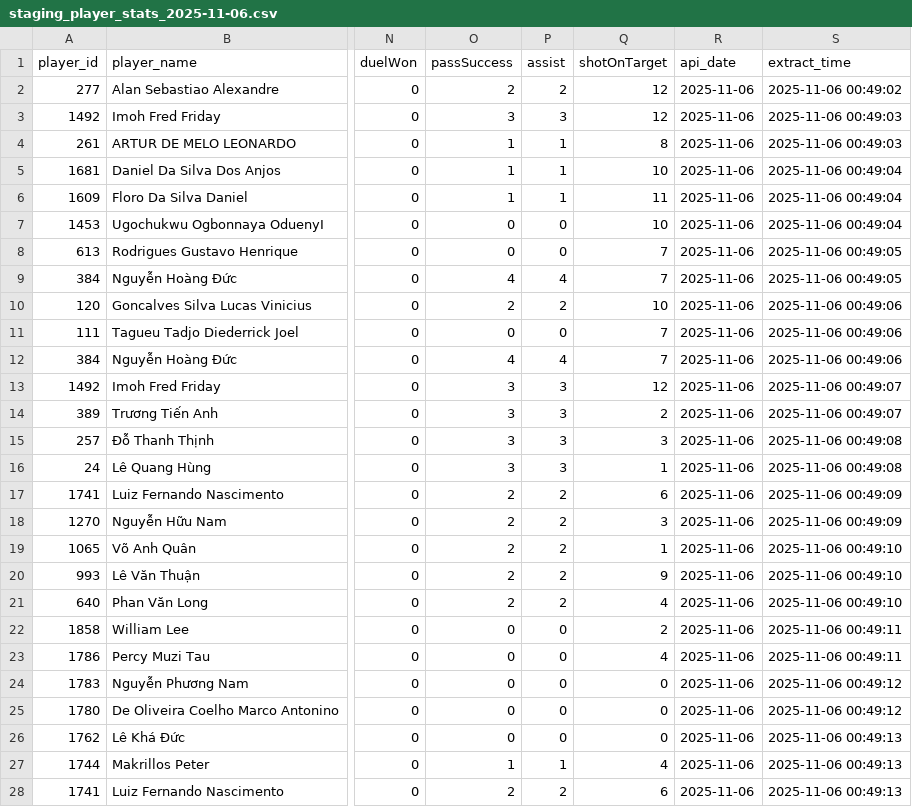
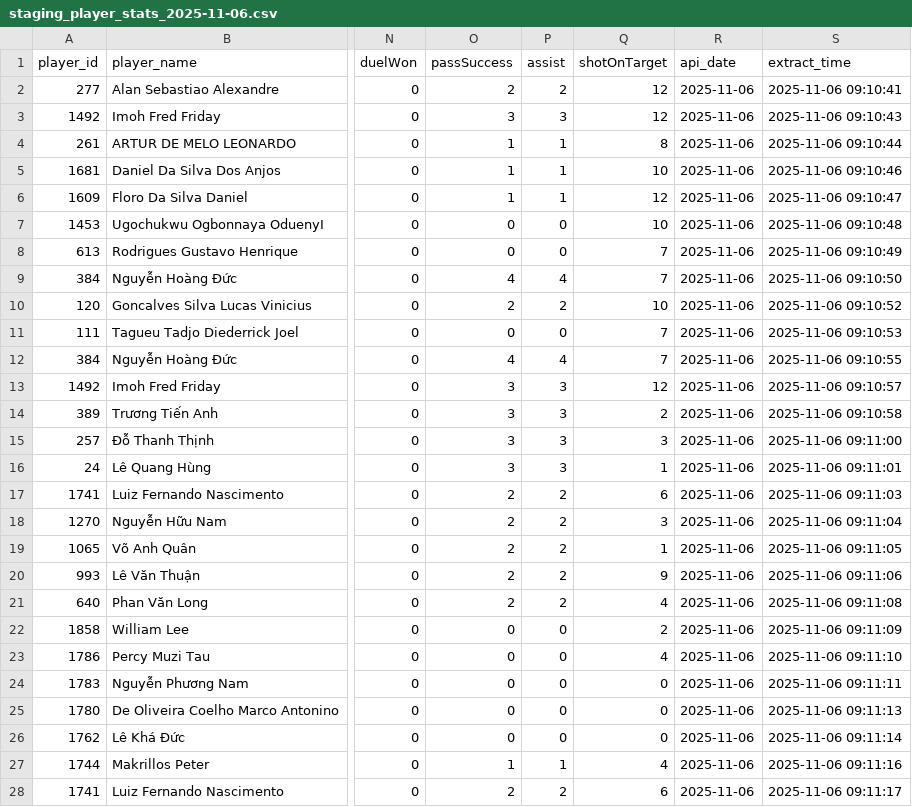
Before and after one commit to NguyenAnhTuan22130312/Data-Warehousing, a CSV file: data/staging_player_stats_2025-11-06.csv, drawn as a sheet; only a part is shown, gaps mark what is left out; the diff covers the shown part only; the diff names each change by its address in the sheet, - before the commit and + after, or states it on an @@ line.

Commit message:
update-extract

```diff
--- a/data/staging_player_stats_2025-11-06.csv
+++ b/data/staging_player_stats_2025-11-06.csv
-S2 (extract_time): 2025-11-06 00:49:02
+S2 (extract_time): 2025-11-06 09:10:41
-S3 (extract_time): 2025-11-06 00:49:03
+S3 (extract_time): 2025-11-06 09:10:43
-S4 (extract_time): 2025-11-06 00:49:03
+S4 (extract_time): 2025-11-06 09:10:44
-S5 (extract_time): 2025-11-06 00:49:04
+S5 (extract_time): 2025-11-06 09:10:46
-Q6 (shotOnTarget): 11
+Q6 (shotOnTarget): 12
-S6 (extract_time): 2025-11-06 00:49:04
+S6 (extract_time): 2025-11-06 09:10:47
-S7 (extract_time): 2025-11-06 00:49:04
+S7 (extract_time): 2025-11-06 09:10:48
-S8 (extract_time): 2025-11-06 00:49:05
+S8 (extract_time): 2025-11-06 09:10:49
-S9 (extract_time): 2025-11-06 00:49:05
+S9 (extract_time): 2025-11-06 09:10:50
-S10 (extract_time): 2025-11-06 00:49:06
+S10 (extract_time): 2025-11-06 09:10:52
-S11 (extract_time): 2025-11-06 00:49:06
+S11 (extract_time): 2025-11-06 09:10:53
-S12 (extract_time): 2025-11-06 00:49:06
+S12 (extract_time): 2025-11-06 09:10:55
-S13 (extract_time): 2025-11-06 00:49:07
+S13 (extract_time): 2025-11-06 09:10:57
-S14 (extract_time): 2025-11-06 00:49:07
+S14 (extract_time): 2025-11-06 09:10:58
-S15 (extract_time): 2025-11-06 00:49:08
+S15 (extract_time): 2025-11-06 09:11:00
-S16 (extract_time): 2025-11-06 00:49:08
+S16 (extract_time): 2025-11-06 09:11:01
-S17 (extract_time): 2025-11-06 00:49:09
+S17 (extract_time): 2025-11-06 09:11:03
-S18 (extract_time): 2025-11-06 00:49:09
+S18 (extract_time): 2025-11-06 09:11:04
-S19 (extract_time): 2025-11-06 00:49:10
+S19 (extract_time): 2025-11-06 09:11:05
-S20 (extract_time): 2025-11-06 00:49:10
+S20 (extract_time): 2025-11-06 09:11:06
-S21 (extract_time): 2025-11-06 00:49:10
+S21 (extract_time): 2025-11-06 09:11:08
-S22 (extract_time): 2025-11-06 00:49:11
+S22 (extract_time): 2025-11-06 09:11:09
-S23 (extract_time): 2025-11-06 00:49:11
+S23 (extract_time): 2025-11-06 09:11:10
-S24 (extract_time): 2025-11-06 00:49:12
+S24 (extract_time): 2025-11-06 09:11:11
-S25 (extract_time): 2025-11-06 00:49:12
+S25 (extract_time): 2025-11-06 09:11:13
-S26 (extract_time): 2025-11-06 00:49:13
+S26 (extract_time): 2025-11-06 09:11:14
-S27 (extract_time): 2025-11-06 00:49:13
+S27 (extract_time): 2025-11-06 09:11:16
-S28 (extract_time): 2025-11-06 00:49:13
+S28 (extract_time): 2025-11-06 09:11:17
```
Also changed, not shown: 163 edited cells elsewhere in this file, 8 other files.
